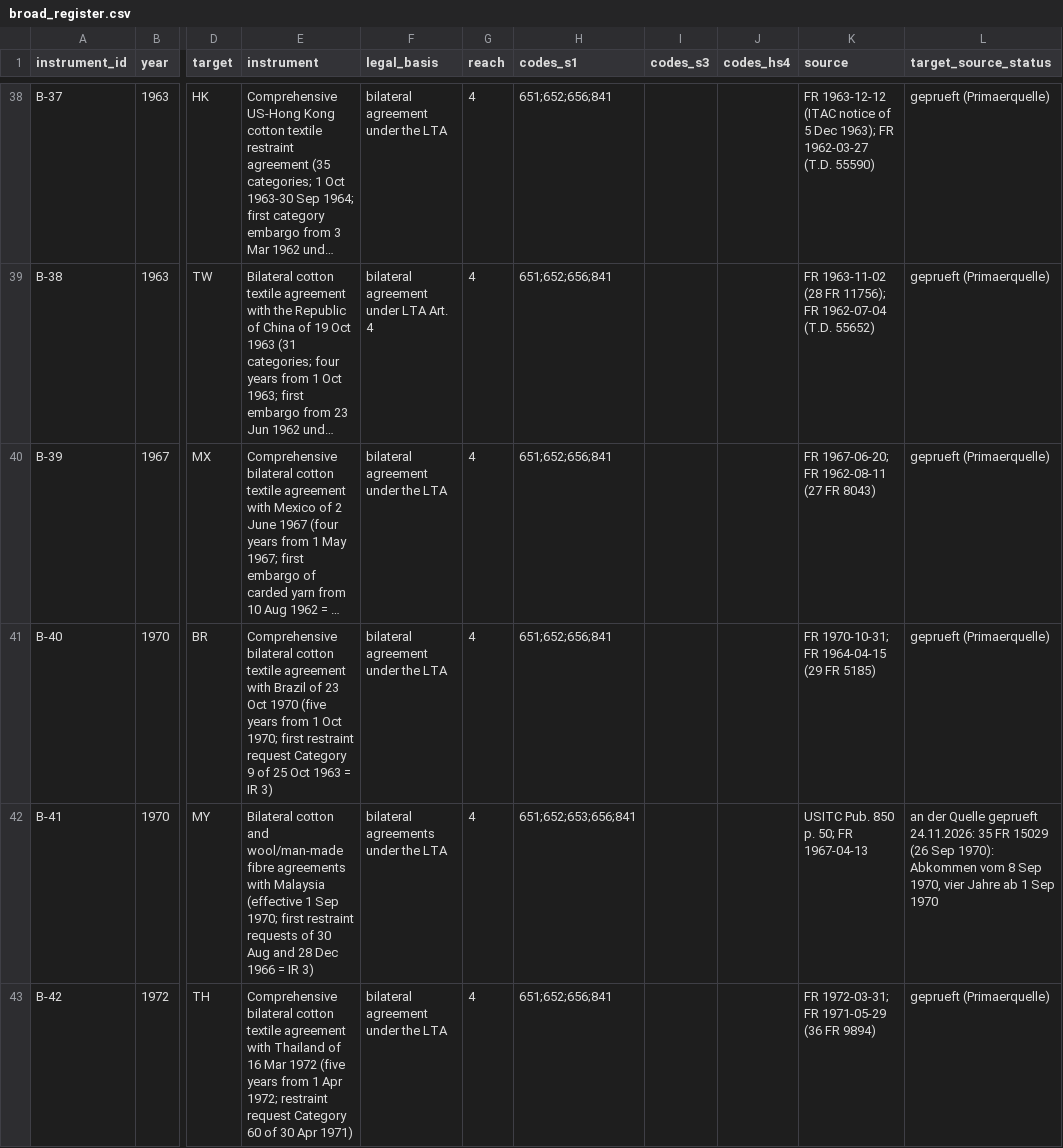
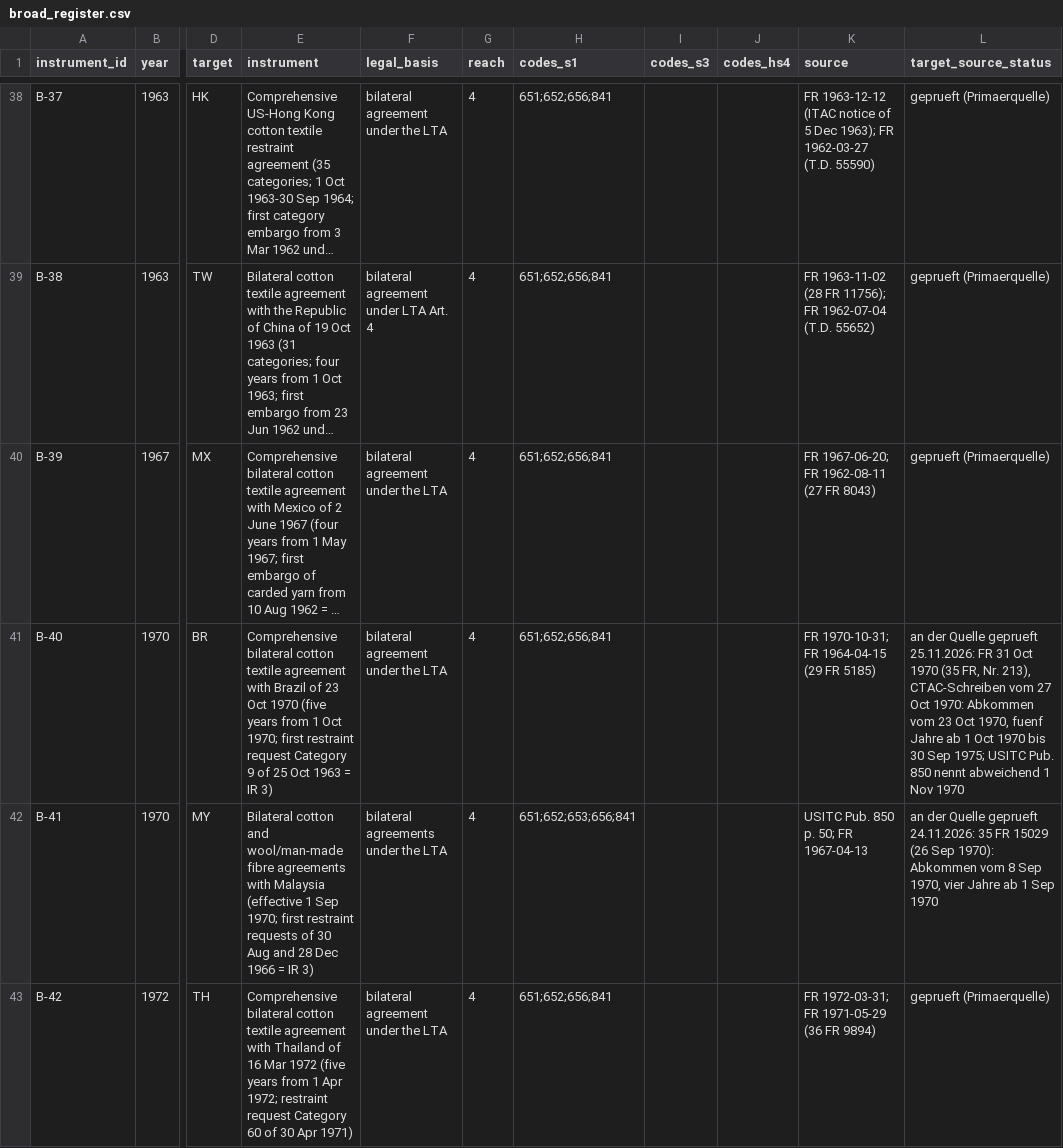
Before and after one commit to wfhungerland/AMNESIA, a CSV file: data/broad_register.csv, drawn as a sheet; only a part is shown, gaps mark what is left out; long unchanged cells end in …; the diff names each change by its address in the sheet, - before the commit and + after, or states it on an @@ line.

```diff
--- a/data/broad_register.csv
+++ b/data/broad_register.csv
-L41 (target_source_status): geprueft (Primaerquelle)
+L41 (target_source_status): an der Quelle geprueft 25.11.2026: FR 31 Oct 1970 (35 FR, Nr. 213), CTAC-Schreiben vom 27 Oct 1970: Abkommen vom 23 Oct 1970, fuenf Jahre ab 1 Oct 1970 bis 30 Sep 1975; USITC Pub. 850 nennt abweichend 1 Nov 1970
```
Also changed, not shown: manuscript/claims_check.csv.
